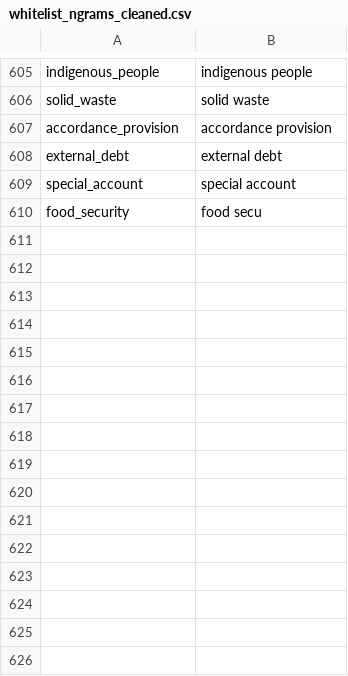
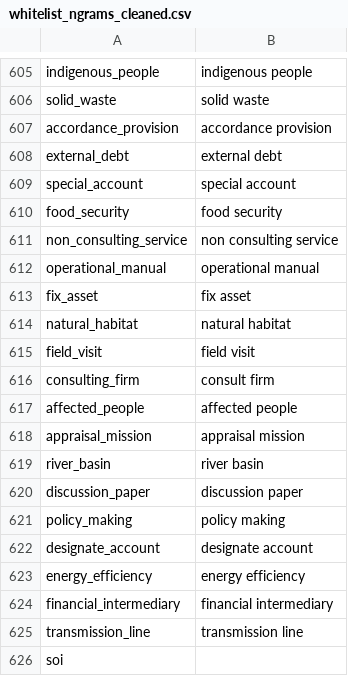
Before and after one commit to Matheusoz/el-processing-tools-wb, a CSV file: data/whitelists/whitelists/whitelist_ngrams_cleaned.csv, drawn as a sheet; only a part is shown, gaps mark what is left out.

```diff
--- a/data/whitelists/whitelists/whitelist_ngrams_cleaned.csv
+++ b/data/whitelists/whitelists/whitelist_ngrams_cleaned.csv
@@ -609,2 +609,18 @@ external_debt,external debt
 special_account,special account
-food_security,food secu
+food_security,food security
+non_consulting_service,non consulting service
+operational_manual,operational manual
+fix_asset,fix asset
+natural_habitat,natural habitat
+field_visit,field visit
+consulting_firm,consult firm
+affected_people,affected people
+appraisal_mission,appraisal mission
+river_basin,river basin
+discussion_paper,discussion paper
+policy_making,policy making
+designate_account,designate account
+energy_efficiency,energy efficiency
+financial_intermediary,financial intermediary
+transmission_line,transmission line
+soi
```
